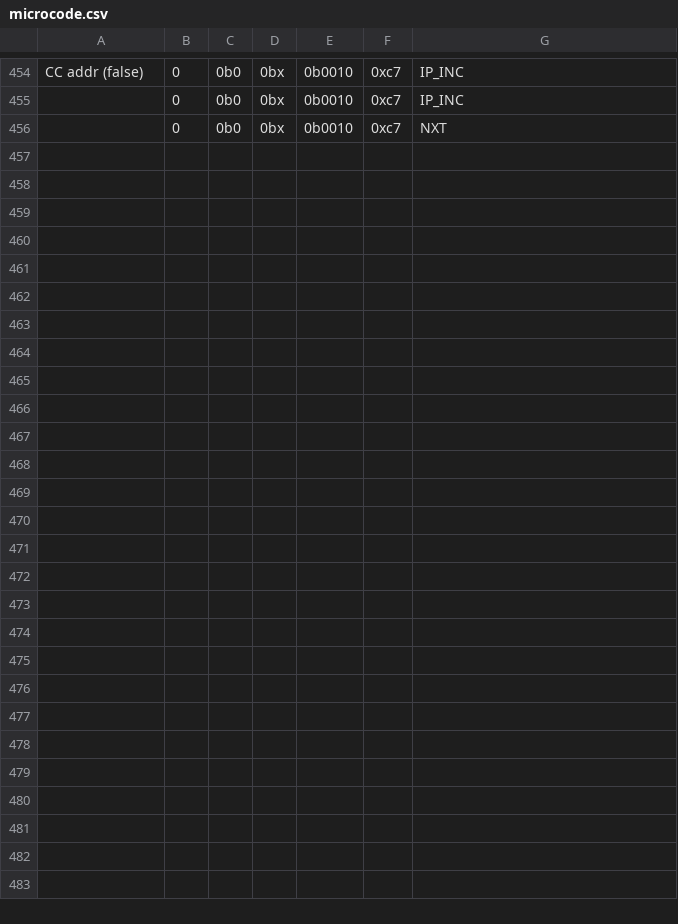
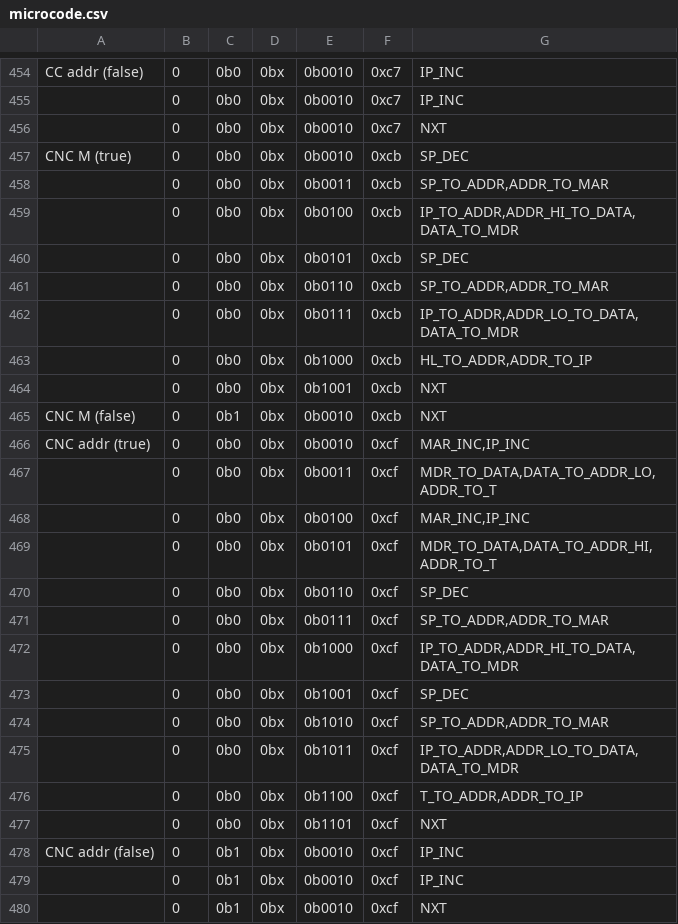
Before and after one commit to wrzlbrmft/cpu, a CSV file: rom/microcode/microcode.csv, drawn as a sheet; only a part is shown, gaps mark what is left out; the diff names each change by its address in the sheet, - before the commit and + after, or states it on an @@ line.

Commit message:
cnc m cnc addr

```diff
--- a/rom/microcode/microcode.csv
+++ b/rom/microcode/microcode.csv
+row 457: CNC M (true) | 0 | 0b0 | 0bx | 0b0010 | 0xcb | SP_DEC
+row 458:  | 0 | 0b0 | 0bx | 0b0011 | 0xcb | SP_TO_ADDR,ADDR_TO_MAR
+row 459:  | 0 | 0b0 | 0bx | 0b0100 | 0xcb | IP_TO_ADDR,ADDR_HI_TO_DATA,DATA_TO_MDR
+row 460:  | 0 | 0b0 | 0bx | 0b0101 | 0xcb | SP_DEC
+row 461:  | 0 | 0b0 | 0bx | 0b0110 | 0xcb | SP_TO_ADDR,ADDR_TO_MAR
+row 462:  | 0 | 0b0 | 0bx | 0b0111 | 0xcb | IP_TO_ADDR,ADDR_LO_TO_DATA,DATA_TO_MDR
+row 463:  | 0 | 0b0 | 0bx | 0b1000 | 0xcb | HL_TO_ADDR,ADDR_TO_IP
+row 464:  | 0 | 0b0 | 0bx | 0b1001 | 0xcb | NXT
+row 465: CNC M (false) | 0 | 0b1 | 0bx | 0b0010 | 0xcb | NXT
+row 466: CNC addr (true) | 0 | 0b0 | 0bx | 0b0010 | 0xcf | MAR_INC,IP_INC
+row 467:  | 0 | 0b0 | 0bx | 0b0011 | 0xcf | MDR_TO_DATA,DATA_TO_ADDR_LO,ADDR_TO_T
+row 468:  | 0 | 0b0 | 0bx | 0b0100 | 0xcf | MAR_INC,IP_INC
+row 469:  | 0 | 0b0 | 0bx | 0b0101 | 0xcf | MDR_TO_DATA,DATA_TO_ADDR_HI,ADDR_TO_T
+row 470:  | 0 | 0b0 | 0bx | 0b0110 | 0xcf | SP_DEC
+row 471:  | 0 | 0b0 | 0bx | 0b0111 | 0xcf | SP_TO_ADDR,ADDR_TO_MAR
+row 472:  | 0 | 0b0 | 0bx | 0b1000 | 0xcf | IP_TO_ADDR,ADDR_HI_TO_DATA,DATA_TO_MDR
+row 473:  | 0 | 0b0 | 0bx | 0b1001 | 0xcf | SP_DEC
+row 474:  | 0 | 0b0 | 0bx | 0b1010 | 0xcf | SP_TO_ADDR,ADDR_TO_MAR
+row 475:  | 0 | 0b0 | 0bx | 0b1011 | 0xcf | IP_TO_ADDR,ADDR_LO_TO_DATA,DATA_TO_MDR
+row 476:  | 0 | 0b0 | 0bx | 0b1100 | 0xcf | T_TO_ADDR,ADDR_TO_IP
+row 477:  | 0 | 0b0 | 0bx | 0b1101 | 0xcf | NXT
+row 478: CNC addr (false) | 0 | 0b1 | 0bx | 0b0010 | 0xcf | IP_INC
+row 479:  | 0 | 0b1 | 0bx | 0b0010 | 0xcf | IP_INC
+row 480:  | 0 | 0b1 | 0bx | 0b0010 | 0xcf | NXT
```
